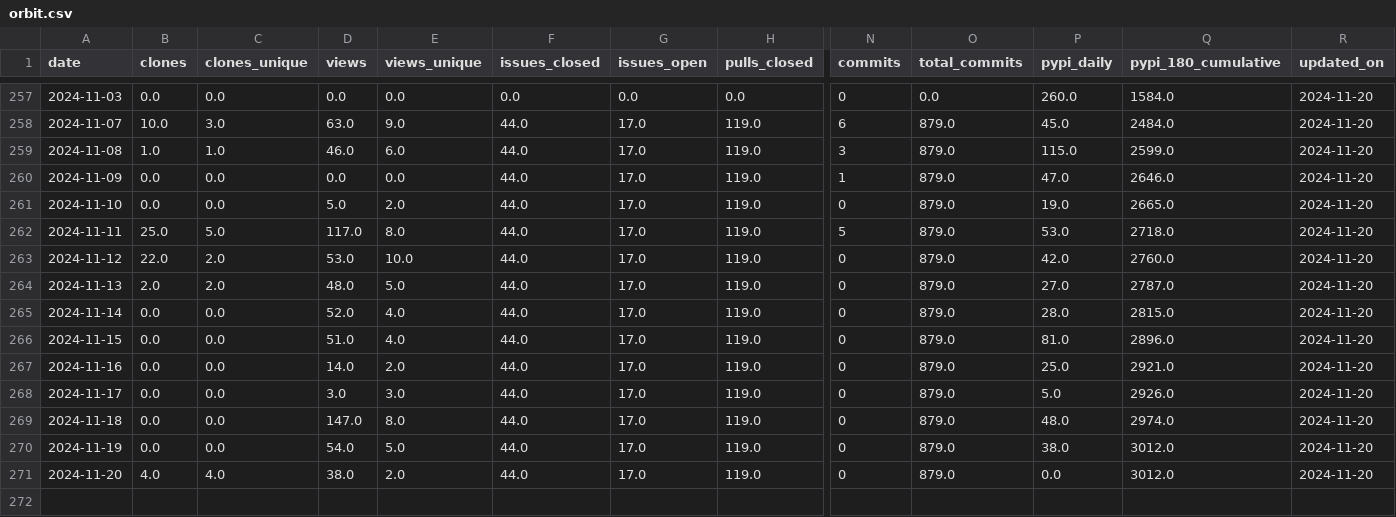
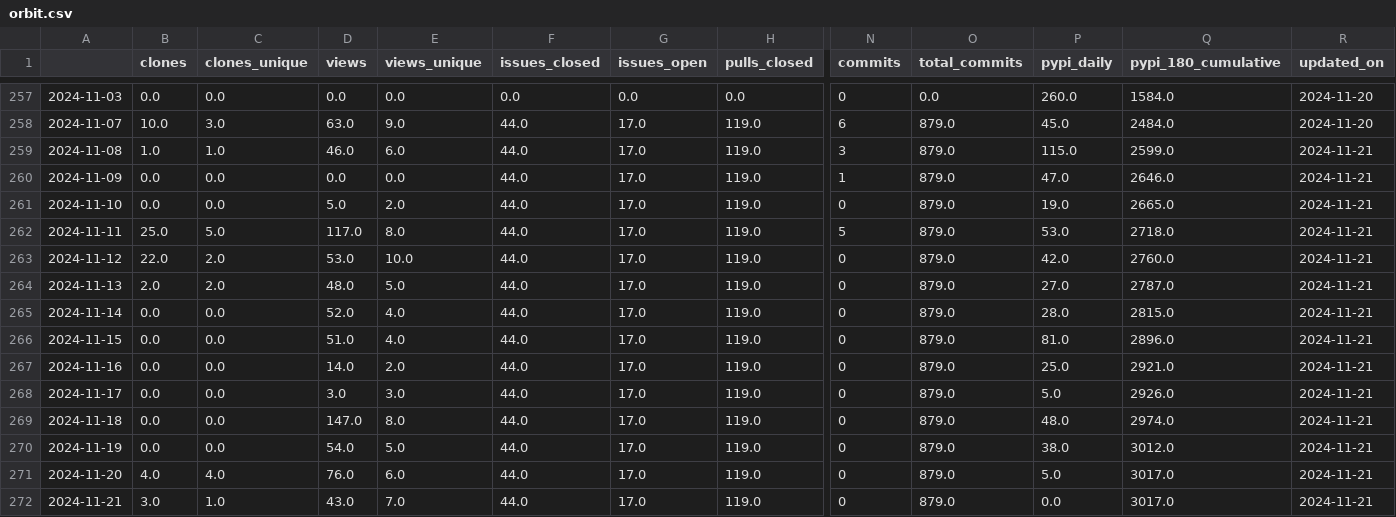
Before and after one commit to RHammond2/osos, a CSV file: data/orbit.csv, drawn as a sheet; only a part is shown, gaps mark what is left out; rows hold the shown columns only; the diff names each change by its address in the sheet, - before the commit and + after, or states it on an @@ line.

```diff
--- a/data/orbit.csv
+++ b/data/orbit.csv
-A1: date
+A1: (empty)
-R259:R271 (updated_on): 2024-11-20
+R259:R271 (updated_on): 2024-11-21
-D271 (views): 38.0
+D271 (views): 76.0
-E271 (views_unique): 2.0
+E271 (views_unique): 6.0
-P271 (pypi_daily): 0.0
+P271 (pypi_daily): 5.0
-Q271 (pypi_180_cumulative): 3012.0
+Q271 (pypi_180_cumulative): 3017.0
+row 272: 2024-11-21 | 3.0 | 1.0 | 43.0 | 7.0 | 44.0 | 17.0 | 119.0 | 0 | 879.0 | 0.0 | 3017.0 | 2024-11-21
```
Also changed, not shown: data/coral.csv, data/landbosse.csv, 11 other files.
